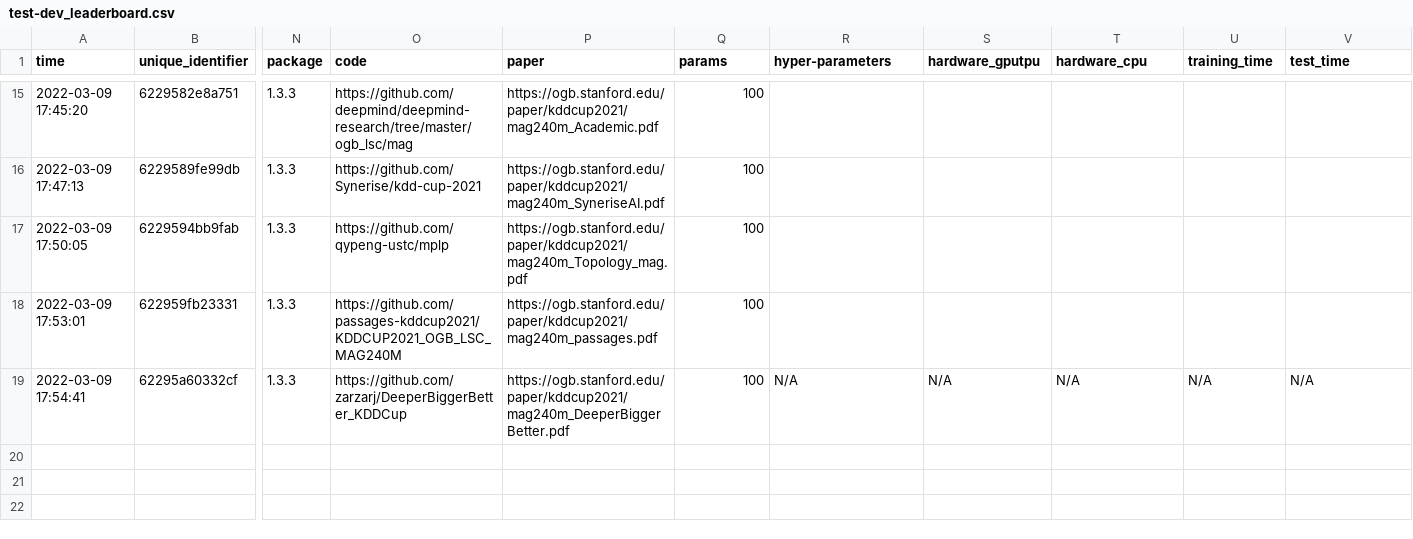
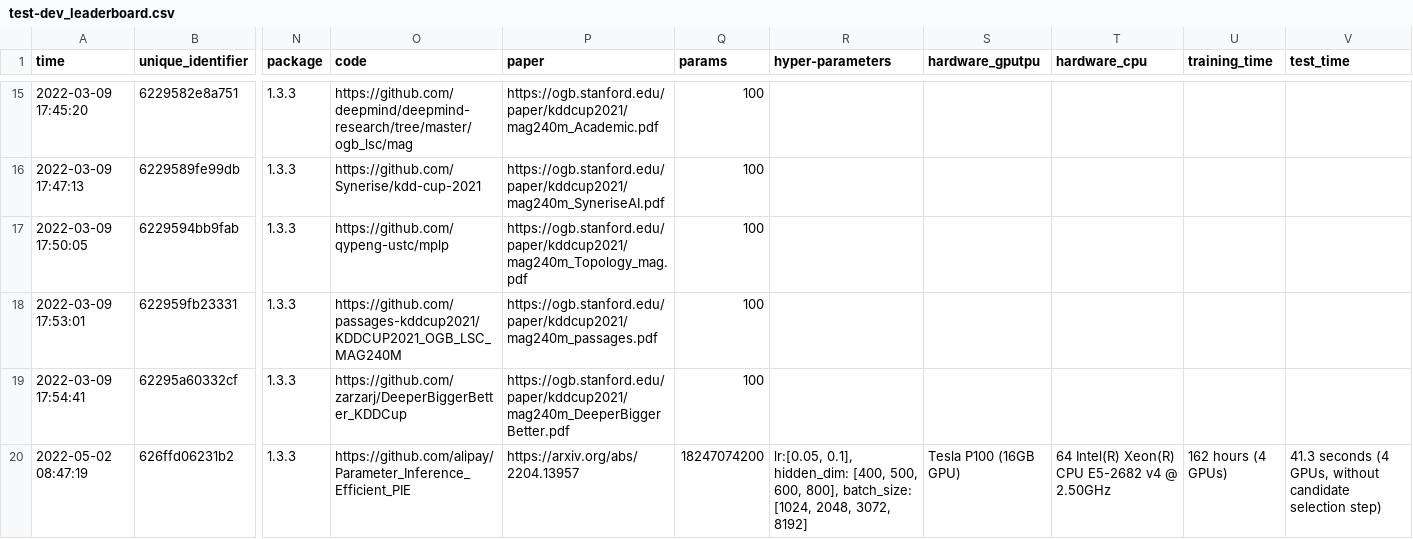
Before and after one commit to snap-stanford/ogb-web, a CSV file: test-dev_leaderboard.csv, drawn as a sheet; only a part is shown, gaps mark what is left out; rows hold the shown columns only; the diff names each change by its address in the sheet, - before the commit and + after, or states it on an @@ line.

```diff
--- a/test-dev_leaderboard.csv
+++ b/test-dev_leaderboard.csv
-R19 (hyper-parameters): N/A
+R19 (hyper-parameters): (empty)
-S19 (hardware_gputpu): N/A
+S19 (hardware_gputpu): (empty)
-T19 (hardware_cpu): N/A
+T19 (hardware_cpu): (empty)
-U19 (training_time): N/A
+U19 (training_time): (empty)
-V19 (test_time): N/A
+V19 (test_time): (empty)
+row 20: 2022-05-02 08:47:19 | 626ffd06231b2 | 1.3.3 | https://github.com/alipay/Parameter_Inference_Efficient_PIE | https://arxiv.org/abs/2204.13957 | 18247074200 | lr:[0.05, 0.1], hidden_dim: [400, 500, 600, 800], batch_size: [1024, 2048, 3072, 8192] | Tesla P100 (16GB GPU) | 64 Intel(R) Xeon(R) CPU E5-2682 v4 @ 2.50GHz | 162 hours (4 GPUs) | 41.3 seconds (4 GPUs, without candidate selection step)
```
Also changed, not shown: test-dev_master.csv.
